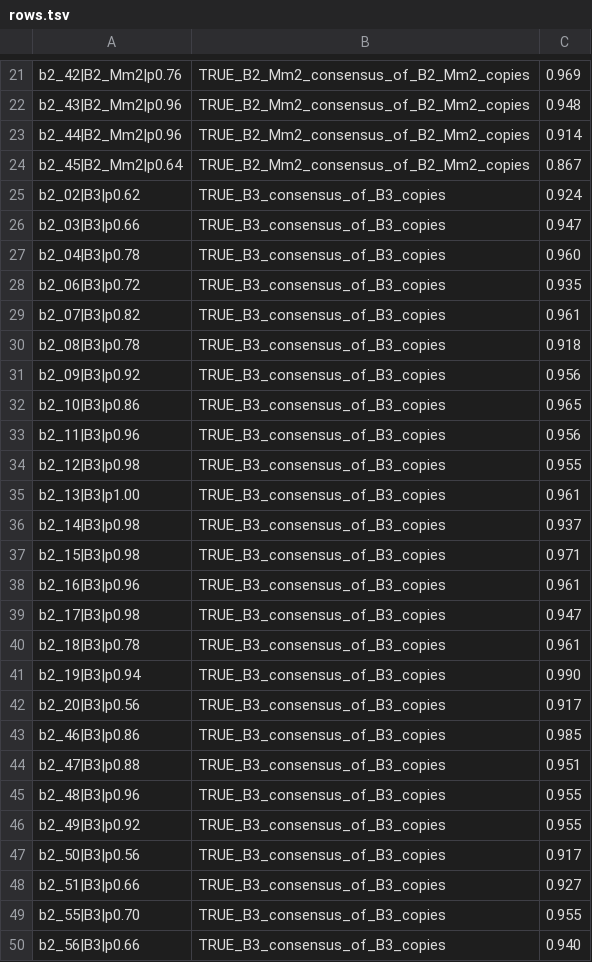
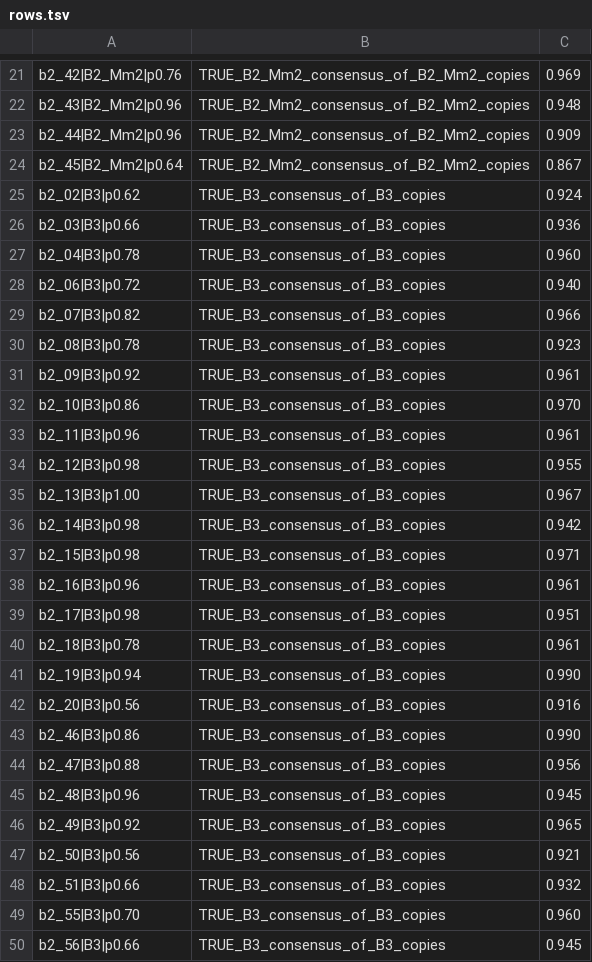
Before and after one commit to Toki-bio/SubFam, a TSV file: benchmark/sine_b2/rows.tsv, drawn as a sheet; only a part is shown, gaps mark what is left out; the diff covers the shown part only.

```diff
--- a/benchmark/sine_b2/rows.tsv
+++ b/benchmark/sine_b2/rows.tsv
@@ -22,29 +22,29 @@ b2_42|B2_Mm2|p0.76	TRUE_B2_Mm2_consensus_of_B2_Mm2_copies	0.969
 b2_43|B2_Mm2|p0.96	TRUE_B2_Mm2_consensus_of_B2_Mm2_copies	0.948
-b2_44|B2_Mm2|p0.96	TRUE_B2_Mm2_consensus_of_B2_Mm2_copies	0.914
+b2_44|B2_Mm2|p0.96	TRUE_B2_Mm2_consensus_of_B2_Mm2_copies	0.909
 b2_45|B2_Mm2|p0.64	TRUE_B2_Mm2_consensus_of_B2_Mm2_copies	0.867
 b2_02|B3|p0.62	TRUE_B3_consensus_of_B3_copies	0.924
-b2_03|B3|p0.66	TRUE_B3_consensus_of_B3_copies	0.947
+b2_03|B3|p0.66	TRUE_B3_consensus_of_B3_copies	0.936
 b2_04|B3|p0.78	TRUE_B3_consensus_of_B3_copies	0.960
-b2_06|B3|p0.72	TRUE_B3_consensus_of_B3_copies	0.935
-b2_07|B3|p0.82	TRUE_B3_consensus_of_B3_copies	0.961
-b2_08|B3|p0.78	TRUE_B3_consensus_of_B3_copies	0.918
-b2_09|B3|p0.92	TRUE_B3_consensus_of_B3_copies	0.956
-b2_10|B3|p0.86	TRUE_B3_consensus_of_B3_copies	0.965
-b2_11|B3|p0.96	TRUE_B3_consensus_of_B3_copies	0.956
+b2_06|B3|p0.72	TRUE_B3_consensus_of_B3_copies	0.940
+b2_07|B3|p0.82	TRUE_B3_consensus_of_B3_copies	0.966
+b2_08|B3|p0.78	TRUE_B3_consensus_of_B3_copies	0.923
+b2_09|B3|p0.92	TRUE_B3_consensus_of_B3_copies	0.961
+b2_10|B3|p0.86	TRUE_B3_consensus_of_B3_copies	0.970
+b2_11|B3|p0.96	TRUE_B3_consensus_of_B3_copies	0.961
 b2_12|B3|p0.98	TRUE_B3_consensus_of_B3_copies	0.955
-b2_13|B3|p1.00	TRUE_B3_consensus_of_B3_copies	0.961
-b2_14|B3|p0.98	TRUE_B3_consensus_of_B3_copies	0.937
+b2_13|B3|p1.00	TRUE_B3_consensus_of_B3_copies	0.967
+b2_14|B3|p0.98	TRUE_B3_consensus_of_B3_copies	0.942
 b2_15|B3|p0.98	TRUE_B3_consensus_of_B3_copies	0.971
 b2_16|B3|p0.96	TRUE_B3_consensus_of_B3_copies	0.961
-b2_17|B3|p0.98	TRUE_B3_consensus_of_B3_copies	0.947
+b2_17|B3|p0.98	TRUE_B3_consensus_of_B3_copies	0.951
 b2_18|B3|p0.78	TRUE_B3_consensus_of_B3_copies	0.961
 b2_19|B3|p0.94	TRUE_B3_consensus_of_B3_copies	0.990
-b2_20|B3|p0.56	TRUE_B3_consensus_of_B3_copies	0.917
-b2_46|B3|p0.86	TRUE_B3_consensus_of_B3_copies	0.985
-b2_47|B3|p0.88	TRUE_B3_consensus_of_B3_copies	0.951
-b2_48|B3|p0.96	TRUE_B3_consensus_of_B3_copies	0.955
-b2_49|B3|p0.92	TRUE_B3_consensus_of_B3_copies	0.955
-b2_50|B3|p0.56	TRUE_B3_consensus_of_B3_copies	0.917
-b2_51|B3|p0.66	TRUE_B3_consensus_of_B3_copies	0.927
-b2_55|B3|p0.70	TRUE_B3_consensus_of_B3_copies	0.955
-b2_56|B3|p0.66	TRUE_B3_consensus_of_B3_copies	0.940
+b2_20|B3|p0.56	TRUE_B3_consensus_of_B3_copies	0.916
+b2_46|B3|p0.86	TRUE_B3_consensus_of_B3_copies	0.990
+b2_47|B3|p0.88	TRUE_B3_consensus_of_B3_copies	0.956
+b2_48|B3|p0.96	TRUE_B3_consensus_of_B3_copies	0.945
+b2_49|B3|p0.92	TRUE_B3_consensus_of_B3_copies	0.965
+b2_50|B3|p0.56	TRUE_B3_consensus_of_B3_copies	0.921
+b2_51|B3|p0.66	TRUE_B3_consensus_of_B3_copies	0.932
+b2_55|B3|p0.70	TRUE_B3_consensus_of_B3_copies	0.960
+b2_56|B3|p0.66	TRUE_B3_consensus_of_B3_copies	0.945
```
Also changed, not shown: 9 edited cells elsewhere in this file, examples/b2_mm39_chr19_n50.rows.tsv, 8 other files.
